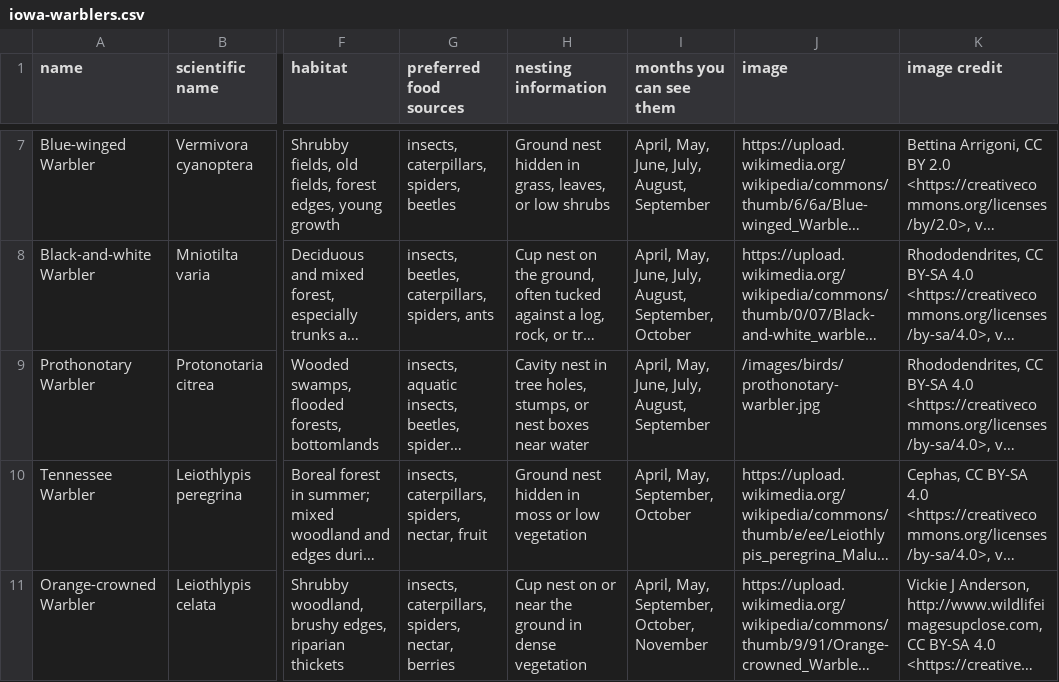
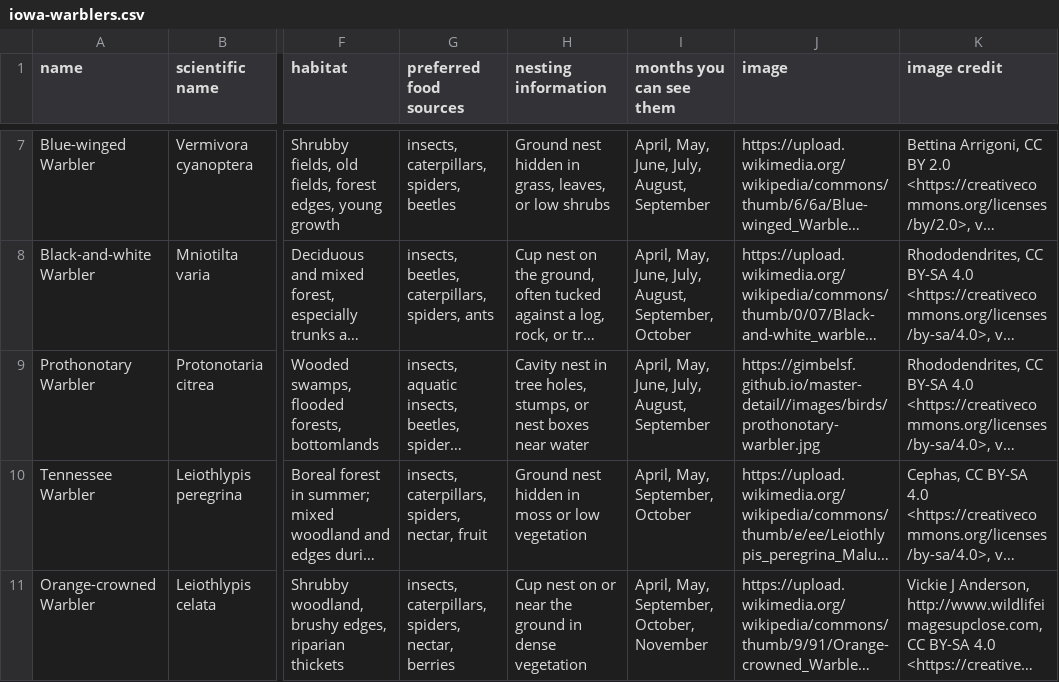
Before and after one commit to gimbelsf/master-detail, a CSV file: iowa-warblers.csv, drawn as a sheet; only a part is shown, gaps mark what is left out; long unchanged cells end in …; the diff names each change by its address in the sheet, - before the commit and + after, or states it on an @@ line.

Commit message:
fix image paths for hybrid hosting

```diff
--- a/iowa-warblers.csv
+++ b/iowa-warblers.csv
-J9 (image): /images/birds/prothonotary-warbler.jpg
+J9 (image): https://gimbelsf.github.io/master-detail//images/birds/prothonotary-warbler.jpg
```
Also changed, not shown: 1 other file.
